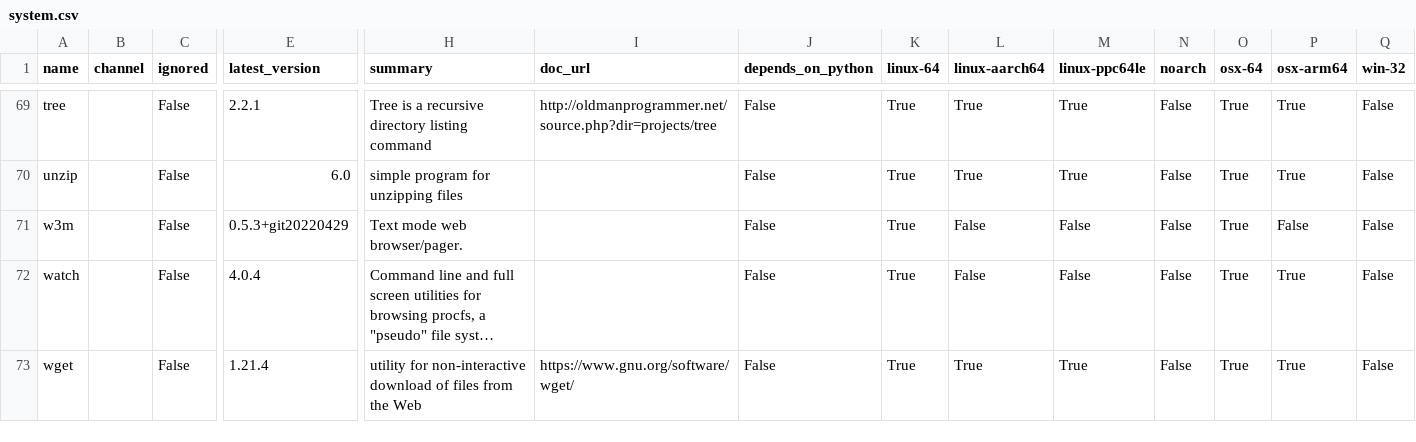
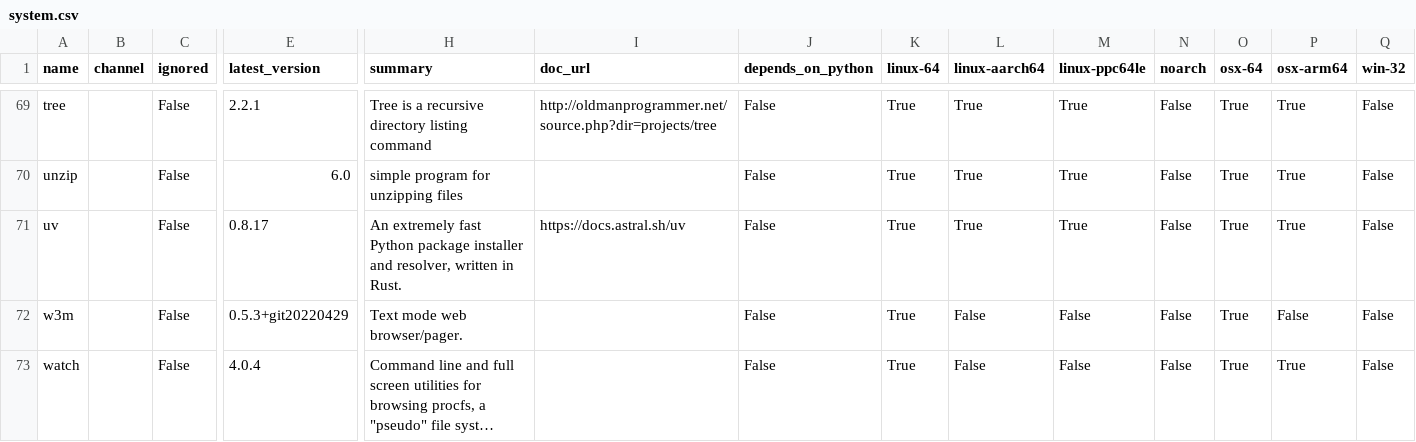
Before and after one commit to ickc/envoy, a CSV file: conda/system.csv, drawn as a sheet; only a part is shown, gaps mark what is left out; the shorter side is filled out with more unchanged rows; long unchanged cells end in …; rows hold the shown columns only; the diff names each change by its address in the sheet, - before the commit and + after, or states it on an @@ line.

Commit message:
add uv

```diff
--- a/conda/system.csv
+++ b/conda/system.csv
+row 71: uv |  | False | 0.8.17 | An extremely fast Python package installer and resolver, written in Rust. | https://docs.astral.sh/uv | False | True | True | True | False | True | True | False
```
